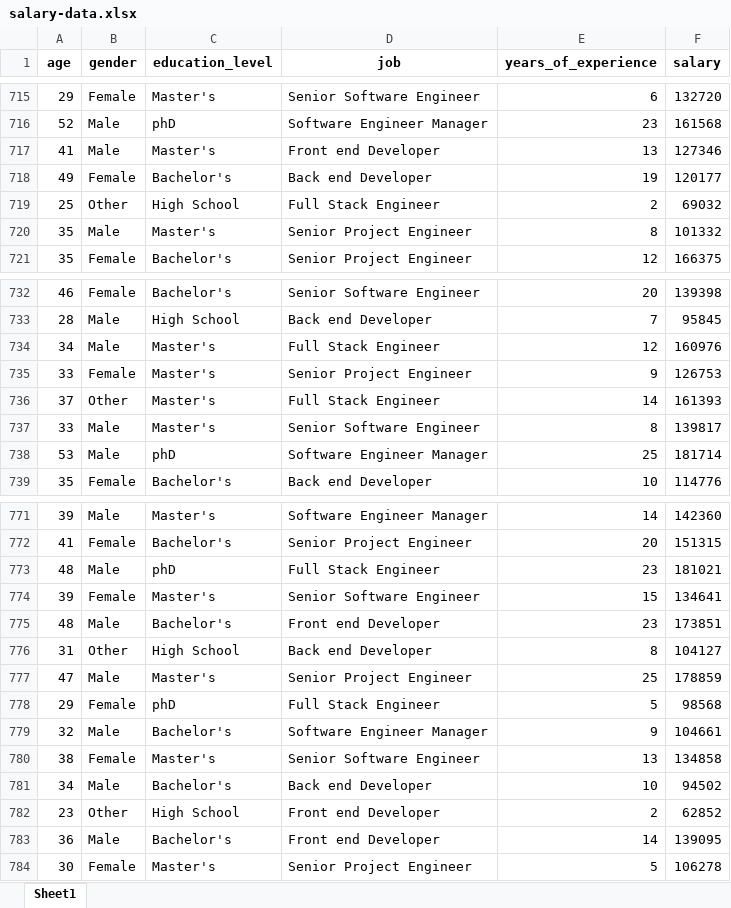
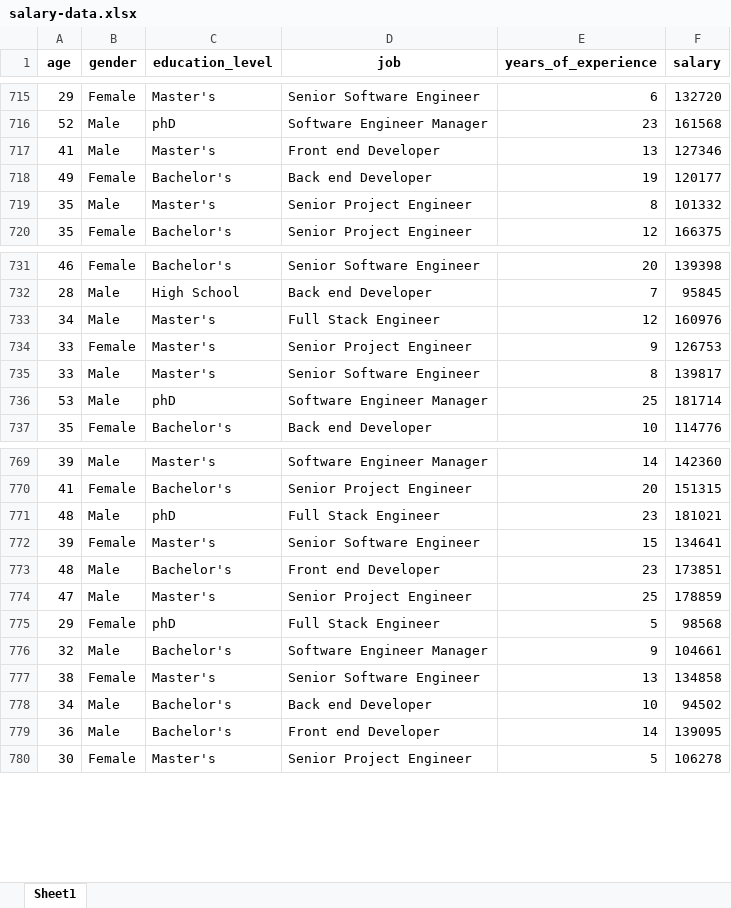
Before and after one commit to jawahirulfn/UAS-Visualisasi_Data, an Excel workbook: clean_data/salary-data.xlsx, sheet Sheet1, drawn as a sheet; only a part is shown, gaps mark what is left out; values as stored, in another font and other column widths than the file's, no borders; the diff names each change by its address in the sheet, - before the commit and + after, or states it on an @@ line.

```diff
--- a/clean_data/salary-data.xlsx (sheet Sheet1)
+++ b/clean_data/salary-data.xlsx (sheet Sheet1)
-row 719: 25 | Other | High School | Full Stack Engineer | 2 | 69032
-row 736: 37 | Other | Master's | Full Stack Engineer | 14 | 161393
-row 776: 31 | Other | High School | Back end Developer | 8 | 104127
-row 782: 23 | Other | High School | Front end Developer | 2 | 62852
```
Also changed, not shown: 5 other files.
